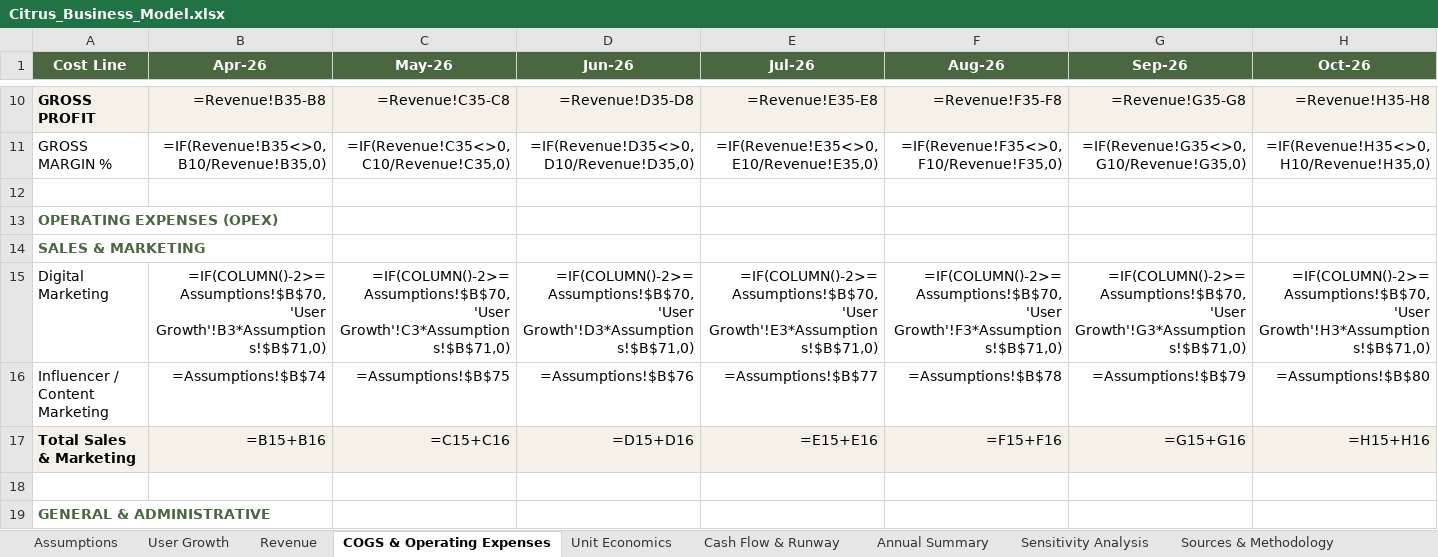
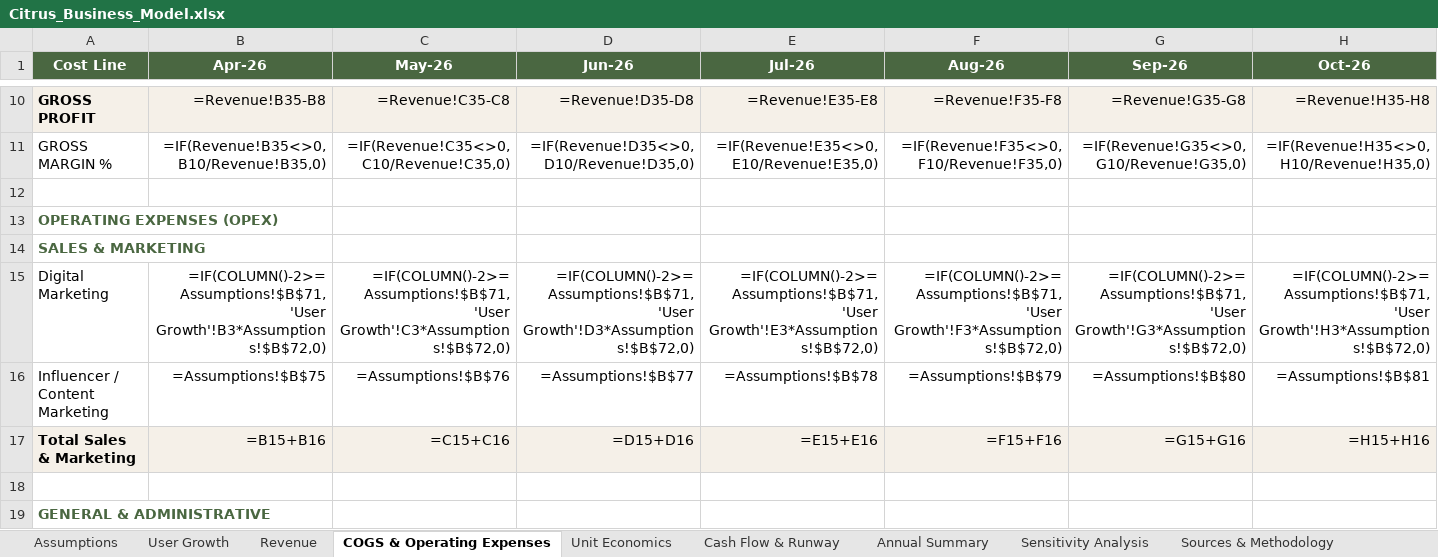
Before and after one commit to Gstormsfh/citrus-league-storm-main, an Excel workbook: docs/Citrus_Business_Model.xlsx, sheet COGS & Operating Expenses, drawn as a sheet; only a part is shown, gaps mark what is left out; values as stored, in another font and other column widths than the file's, no borders; formulas without a stored value are shown as written; conditional formats not drawn; the diff covers the shown part only; the diff names each change by its address in the sheet, - before the commit and + after, or states it on an @@ line.

```diff
--- a/docs/Citrus_Business_Model.xlsx (sheet COGS & Operating Expenses)
+++ b/docs/Citrus_Business_Model.xlsx (sheet COGS & Operating Expenses)
-B15 (Apr-26): =IF(COLUMN()-2>=Assumptions!$B$70,'User Growth'!B3*Assumptions!$B$71,0)
+B15 (Apr-26): =IF(COLUMN()-2>=Assumptions!$B$71,'User Growth'!B3*Assumptions!$B$72,0)
-C15 (May-26): =IF(COLUMN()-2>=Assumptions!$B$70,'User Growth'!C3*Assumptions!$B$71,0)
+C15 (May-26): =IF(COLUMN()-2>=Assumptions!$B$71,'User Growth'!C3*Assumptions!$B$72,0)
-D15 (Jun-26): =IF(COLUMN()-2>=Assumptions!$B$70,'User Growth'!D3*Assumptions!$B$71,0)
+D15 (Jun-26): =IF(COLUMN()-2>=Assumptions!$B$71,'User Growth'!D3*Assumptions!$B$72,0)
-E15 (Jul-26): =IF(COLUMN()-2>=Assumptions!$B$70,'User Growth'!E3*Assumptions!$B$71,0)
+E15 (Jul-26): =IF(COLUMN()-2>=Assumptions!$B$71,'User Growth'!E3*Assumptions!$B$72,0)
-F15 (Aug-26): =IF(COLUMN()-2>=Assumptions!$B$70,'User Growth'!F3*Assumptions!$B$71,0)
+F15 (Aug-26): =IF(COLUMN()-2>=Assumptions!$B$71,'User Growth'!F3*Assumptions!$B$72,0)
-G15 (Sep-26): =IF(COLUMN()-2>=Assumptions!$B$70,'User Growth'!G3*Assumptions!$B$71,0)
+G15 (Sep-26): =IF(COLUMN()-2>=Assumptions!$B$71,'User Growth'!G3*Assumptions!$B$72,0)
-H15 (Oct-26): =IF(COLUMN()-2>=Assumptions!$B$70,'User Growth'!H3*Assumptions!$B$71,0)
+H15 (Oct-26): =IF(COLUMN()-2>=Assumptions!$B$71,'User Growth'!H3*Assumptions!$B$72,0)
-B16 (Apr-26): =Assumptions!$B$74
+B16 (Apr-26): =Assumptions!$B$75
-C16 (May-26): =Assumptions!$B$75
+C16 (May-26): =Assumptions!$B$76
-D16 (Jun-26): =Assumptions!$B$76
+D16 (Jun-26): =Assumptions!$B$77
-E16 (Jul-26): =Assumptions!$B$77
+E16 (Jul-26): =Assumptions!$B$78
-F16 (Aug-26): =Assumptions!$B$78
+F16 (Aug-26): =Assumptions!$B$79
-G16 (Sep-26): =Assumptions!$B$79
+G16 (Sep-26): =Assumptions!$B$80
-H16 (Oct-26): =Assumptions!$B$80
+H16 (Oct-26): =Assumptions!$B$81
```
Also changed, not shown: 274 edited cells elsewhere in this sheet, sheet Revenue, sheet User Growth, sheet Sensitivity Analysis, sheet Assumptions, sheet Cash Flow & Runway, 1 other file.
